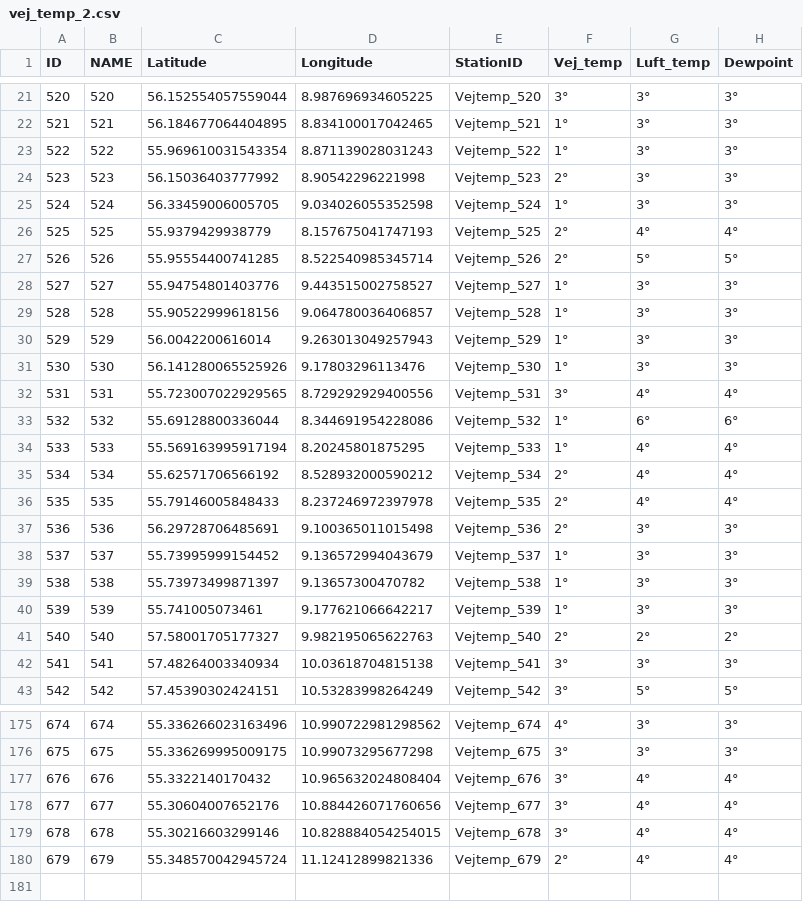
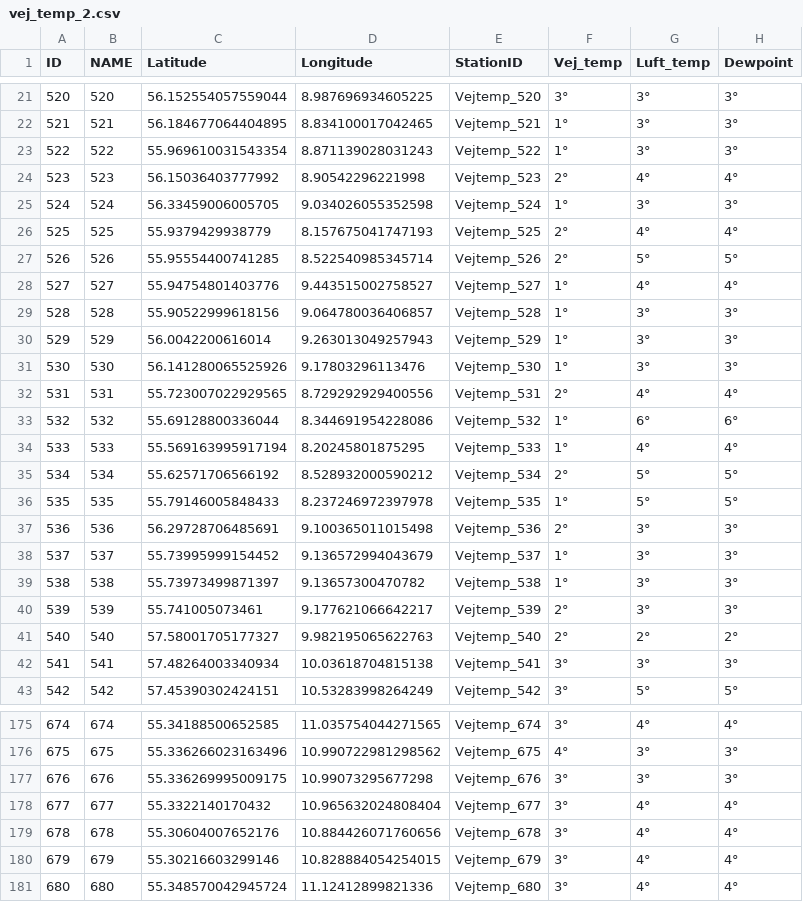
Before and after one commit to laehtv2/vejtemperatur, a CSV file: vej_temp_2.csv, drawn as a sheet; only a part is shown, gaps mark what is left out; the diff covers the shown part only.

```diff
--- a/vej_temp_2.csv
+++ b/vej_temp_2.csv
@@ -23,3 +23,3 @@ ID,NAME,Latitude,Longitude,StationID,Vej_temp,Luft_temp,Dewpoint
 522,522,55.969610031543354,8.871139028031243,Vejtemp_522,1°,3°,3°
-523,523,56.15036403777992,8.90542296221998,Vejtemp_523,2°,3°,3°
+523,523,56.15036403777992,8.90542296221998,Vejtemp_523,2°,4°,4°
 524,524,56.33459006005705,9.034026055352598,Vejtemp_524,1°,3°,3°
@@ -27,3 +27,3 @@ ID,NAME,Latitude,Longitude,StationID,Vej_temp,Luft_temp,Dewpoint
 526,526,55.95554400741285,8.522540985345714,Vejtemp_526,2°,5°,5°
-527,527,55.94754801403776,9.443515002758527,Vejtemp_527,1°,3°,3°
+527,527,55.94754801403776,9.443515002758527,Vejtemp_527,1°,4°,4°
 528,528,55.90522999618156,9.064780036406857,Vejtemp_528,1°,3°,3°
@@ -31,7 +31,7 @@ ID,NAME,Latitude,Longitude,StationID,Vej_temp,Luft_temp,Dewpoint
 530,530,56.141280065525926,9.17803296113476,Vejtemp_530,1°,3°,3°
-531,531,55.723007022929565,8.729292929400556,Vejtemp_531,3°,4°,4°
+531,531,55.723007022929565,8.729292929400556,Vejtemp_531,2°,4°,4°
 532,532,55.69128800336044,8.344691954228086,Vejtemp_532,1°,6°,6°
 533,533,55.569163995917194,8.20245801875295,Vejtemp_533,1°,4°,4°
-534,534,55.62571706566192,8.528932000590212,Vejtemp_534,2°,4°,4°
-535,535,55.79146005848433,8.237246972397978,Vejtemp_535,2°,4°,4°
+534,534,55.62571706566192,8.528932000590212,Vejtemp_534,2°,5°,5°
+535,535,55.79146005848433,8.237246972397978,Vejtemp_535,1°,5°,5°
 536,536,56.29728706485691,9.100365011015498,Vejtemp_536,2°,3°,3°
@@ -39,3 +39,3 @@ ID,NAME,Latitude,Longitude,StationID,Vej_temp,Luft_temp,Dewpoint
 538,538,55.73973499871397,9.13657300470782,Vejtemp_538,1°,3°,3°
-539,539,55.741005073461,9.177621066642217,Vejtemp_539,1°,3°,3°
+539,539,55.741005073461,9.177621066642217,Vejtemp_539,2°,3°,3°
 540,540,57.58001705177327,9.982195065622763,Vejtemp_540,2°,2°,2°
@@ -175,6 +175,7 @@ ID,NAME,Latitude,Longitude,StationID,Vej_temp,Luft_temp,Dewpoint
-674,674,55.336266023163496,10.990722981298562,Vejtemp_674,4°,3°,3°
-675,675,55.336269995009175,10.99073295677298,Vejtemp_675,3°,3°,3°
-676,676,55.3322140170432,10.965632024808404,Vejtemp_676,3°,4°,4°
-677,677,55.30604007652176,10.884426071760656,Vejtemp_677,3°,4°,4°
-678,678,55.30216603299146,10.828884054254015,Vejtemp_678,3°,4°,4°
-679,679,55.348570042945724,11.12412899821336,Vejtemp_679,2°,4°,4°
+674,674,55.34188500652585,11.035754044271565,Vejtemp_674,3°,4°,4°
+675,675,55.336266023163496,10.990722981298562,Vejtemp_675,4°,3°,3°
+676,676,55.336269995009175,10.99073295677298,Vejtemp_676,3°,3°,3°
+677,677,55.3322140170432,10.965632024808404,Vejtemp_677,3°,4°,4°
+678,678,55.30604007652176,10.884426071760656,Vejtemp_678,3°,4°,4°
+679,679,55.30216603299146,10.828884054254015,Vejtemp_679,3°,4°,4°
+680,680,55.348570042945724,11.12412899821336,Vejtemp_680,3°,4°,4°
```
Also changed, not shown: 94 edited cells elsewhere in this file, vej_temp_1.csv, vejtemp_udvalgte.csv.
